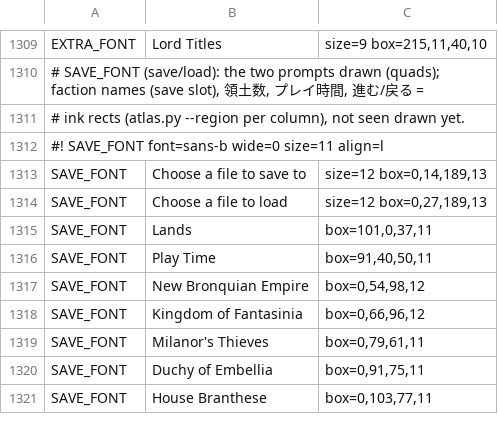
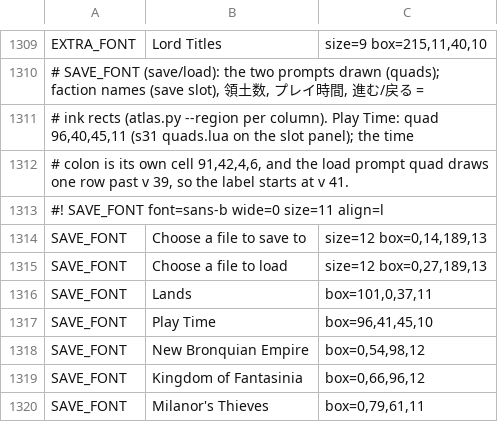
Before and after one commit to minhnhattonthat/yggdra-unison-seiken-buyuuden-en, a TSV file: gfx/text.tsv, drawn as a sheet; only a part is shown, gaps mark what is left out; the shorter side is filled out with more unchanged rows.

```diff
--- a/gfx/text.tsv
+++ b/gfx/text.tsv
@@ -1310,3 +1310,4 @@ EXTRA_FONT	Lord Titles	size=9 box=215,11,40,10
 # SAVE_FONT (save/load): the two prompts drawn (quads); faction names (save slot), 領土数, プレイ時間, 進む/戻る =
-# ink rects (atlas.py --region per column), not seen drawn yet.
+# ink rects (atlas.py --region per column). Play Time: quad 96,40,45,11 (s31 quads.lua on the slot panel); the time
+# colon is its own cell 91,42,4,6, and the load prompt quad draws one row past v 39, so the label starts at v 41.
 #! SAVE_FONT font=sans-b wide=0 size=11 align=l
@@ -1315,3 +1316,3 @@ SAVE_FONT	Choose a file to load	size=12 box=0,27,189,13
 SAVE_FONT	Lands	box=101,0,37,11
-SAVE_FONT	Play Time	box=91,40,50,11
+SAVE_FONT	Play Time	box=96,41,45,10
 SAVE_FONT	New Bronquian Empire	box=0,54,98,12
```
Also changed, not shown: 1 other file.
